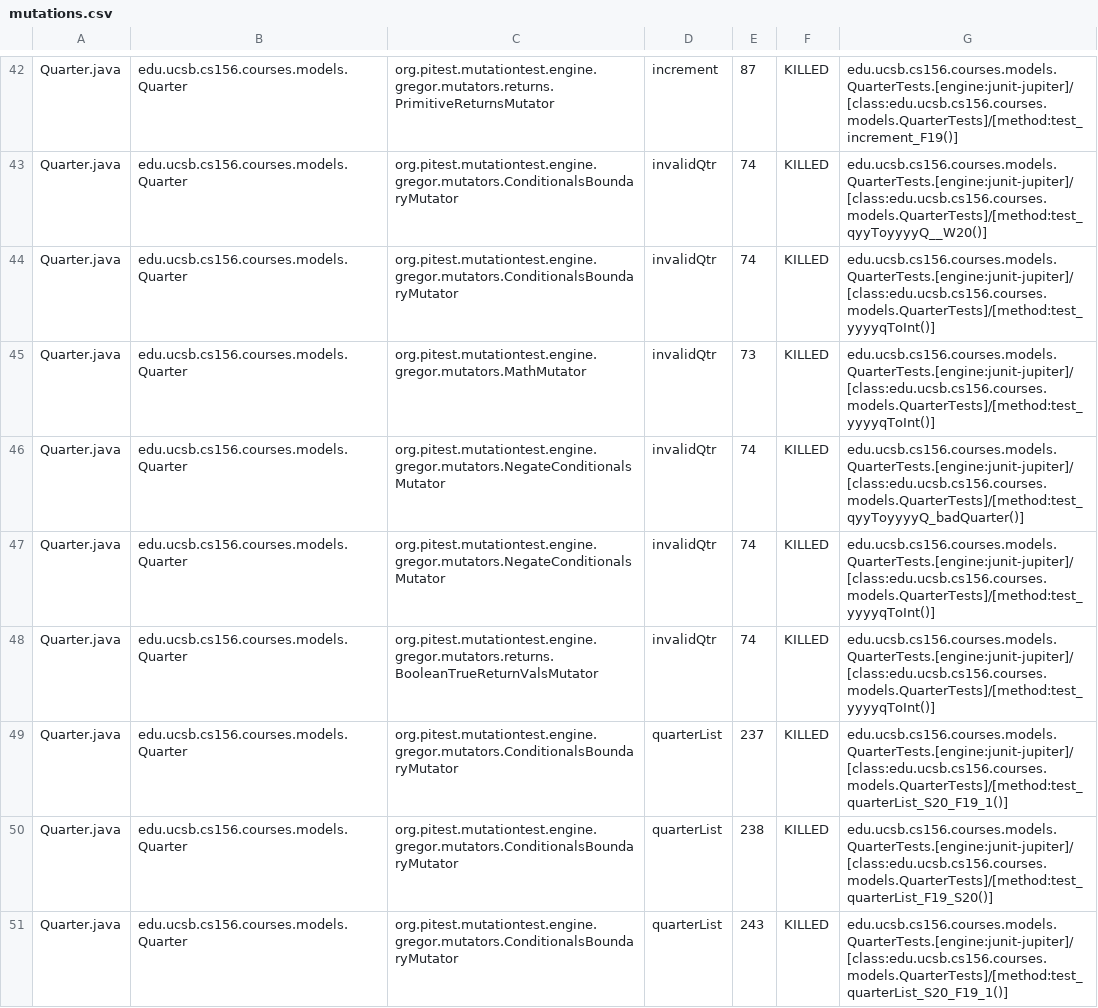
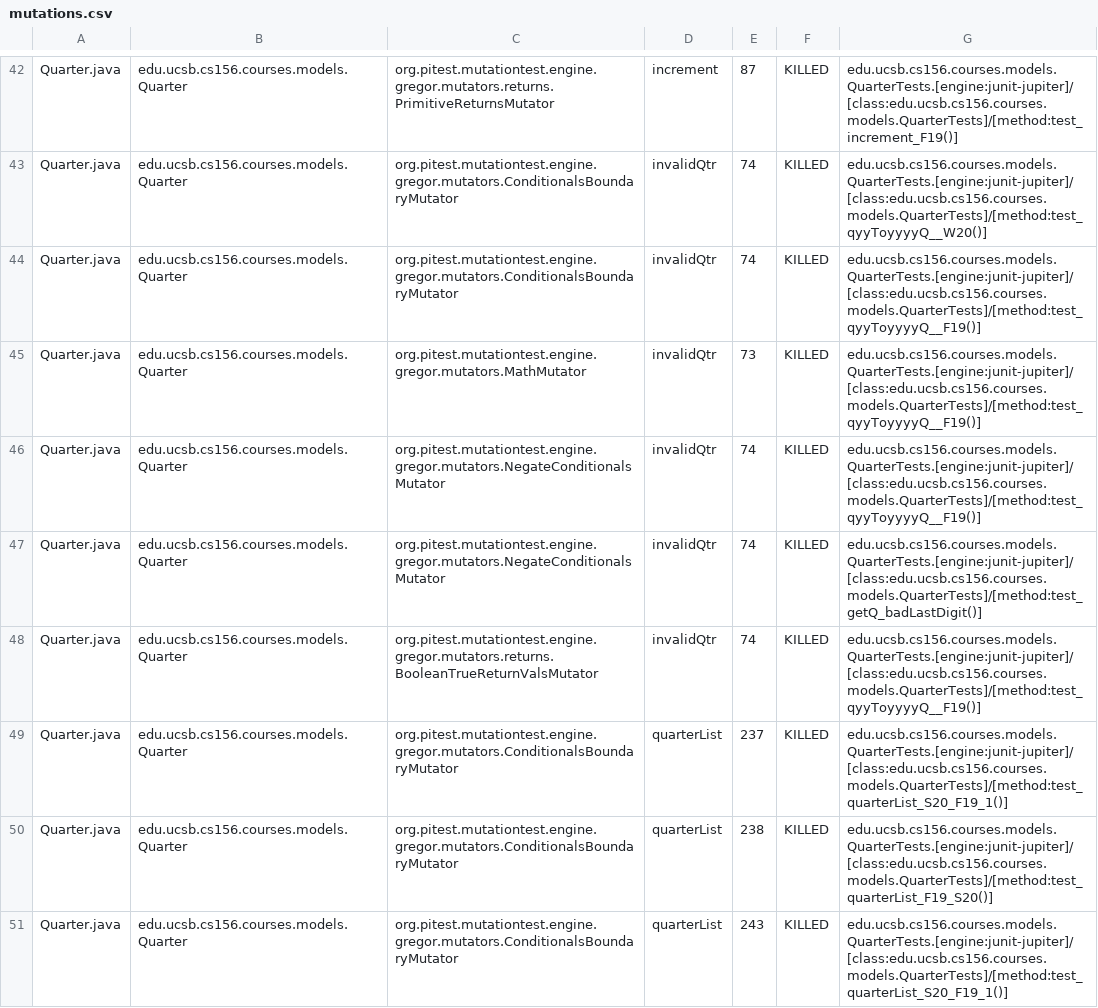
Before and after one commit to ucsb-cs156-f23/proj-courses-f23-7pm-2, a CSV file: prs/20/pitest/mutations.csv, drawn as a sheet; only a part is shown, gaps mark what is left out; the diff covers the shown part only.

Commit message:
Deploying to gh-pages from @ ucsb-cs156-f23/proj-courses-f23-7pm-2@a4500adad7fcc0ec86d8bfa7a86a87d1c56c6772 🚀

```diff
--- a/prs/20/pitest/mutations.csv
+++ b/prs/20/pitest/mutations.csv
@@ -43,7 +43,7 @@ Quarter.java,edu.ucsb.cs156.courses.models.Quarter,org.pitest.mutationtest.engin
 Quarter.java,edu.ucsb.cs156.courses.models.Quarter,org.pitest.mutationtest.engine.gregor.mutators.ConditionalsBoundaryMutator,invalidQtr,74,KILLED,edu.ucsb.cs156.courses.models.QuarterTests.[engine:junit-jupiter]/[class:edu.ucsb.cs156.courses.models.QuarterTests]/[method:test_qyyToyyyyQ__W20()]
-Quarter.java,edu.ucsb.cs156.courses.models.Quarter,org.pitest.mutationtest.engine.gregor.mutators.ConditionalsBoundaryMutator,invalidQtr,74,KILLED,edu.ucsb.cs156.courses.models.QuarterTests.[engine:junit-jupiter]/[class:edu.ucsb.cs156.courses.models.QuarterTests]/[method:test_yyyyqToInt()]
-Quarter.java,edu.ucsb.cs156.courses.models.Quarter,org.pitest.mutationtest.engine.gregor.mutators.MathMutator,invalidQtr,73,KILLED,edu.ucsb.cs156.courses.models.QuarterTests.[engine:junit-jupiter]/[class:edu.ucsb.cs156.courses.models.QuarterTests]/[method:test_yyyyqToInt()]
-Quarter.java,edu.ucsb.cs156.courses.models.Quarter,org.pitest.mutationtest.engine.gregor.mutators.NegateConditionalsMutator,invalidQtr,74,KILLED,edu.ucsb.cs156.courses.models.QuarterTests.[engine:junit-jupiter]/[class:edu.ucsb.cs156.courses.models.QuarterTests]/[method:test_qyyToyyyyQ_badQuarter()]
-Quarter.java,edu.ucsb.cs156.courses.models.Quarter,org.pitest.mutationtest.engine.gregor.mutators.NegateConditionalsMutator,invalidQtr,74,KILLED,edu.ucsb.cs156.courses.models.QuarterTests.[engine:junit-jupiter]/[class:edu.ucsb.cs156.courses.models.QuarterTests]/[method:test_yyyyqToInt()]
-Quarter.java,edu.ucsb.cs156.courses.models.Quarter,org.pitest.mutationtest.engine.gregor.mutators.returns.BooleanTrueReturnValsMutator,invalidQtr,74,KILLED,edu.ucsb.cs156.courses.models.QuarterTests.[engine:junit-jupiter]/[class:edu.ucsb.cs156.courses.models.QuarterTests]/[method:test_yyyyqToInt()]
+Quarter.java,edu.ucsb.cs156.courses.models.Quarter,org.pitest.mutationtest.engine.gregor.mutators.ConditionalsBoundaryMutator,invalidQtr,74,KILLED,edu.ucsb.cs156.courses.models.QuarterTests.[engine:junit-jupiter]/[class:edu.ucsb.cs156.courses.models.QuarterTests]/[method:test_qyyToyyyyQ__F19()]
+Quarter.java,edu.ucsb.cs156.courses.models.Quarter,org.pitest.mutationtest.engine.gregor.mutators.MathMutator,invalidQtr,73,KILLED,edu.ucsb.cs156.courses.models.QuarterTests.[engine:junit-jupiter]/[class:edu.ucsb.cs156.courses.models.QuarterTests]/[method:test_qyyToyyyyQ__F19()]
+Quarter.java,edu.ucsb.cs156.courses.models.Quarter,org.pitest.mutationtest.engine.gregor.mutators.NegateConditionalsMutator,invalidQtr,74,KILLED,edu.ucsb.cs156.courses.models.QuarterTests.[engine:junit-jupiter]/[class:edu.ucsb.cs156.courses.models.QuarterTests]/[method:test_qyyToyyyyQ__F19()]
+Quarter.java,edu.ucsb.cs156.courses.models.Quarter,org.pitest.mutationtest.engine.gregor.mutators.NegateConditionalsMutator,invalidQtr,74,KILLED,edu.ucsb.cs156.courses.models.QuarterTests.[engine:junit-jupiter]/[class:edu.ucsb.cs156.courses.models.QuarterTests]/[method:test_getQ_badLastDigit()]
+Quarter.java,edu.ucsb.cs156.courses.models.Quarter,org.pitest.mutationtest.engine.gregor.mutators.returns.BooleanTrueReturnValsMutator,invalidQtr,74,KILLED,edu.ucsb.cs156.courses.models.QuarterTests.[engine:junit-jupiter]/[class:edu.ucsb.cs156.courses.models.QuarterTests]/[method:test_qyyToyyyyQ__F19()]
 Quarter.java,edu.ucsb.cs156.courses.models.Quarter,org.pitest.mutationtest.engine.gregor.mutators.ConditionalsBoundaryMutator,quarterList,237,KILLED,edu.ucsb.cs156.courses.models.QuarterTests.[engine:junit-jupiter]/[class:edu.ucsb.cs156.courses.models.QuarterTests]/[method:test_quarterList_S20_F19_1()]
```
Also changed, not shown: 58 edited cells elsewhere in this file, 39 other files.
